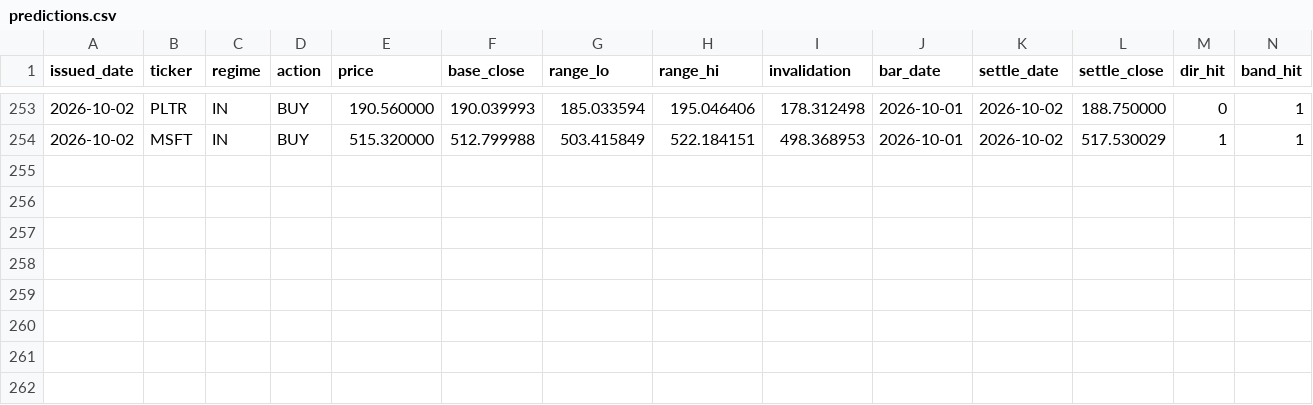
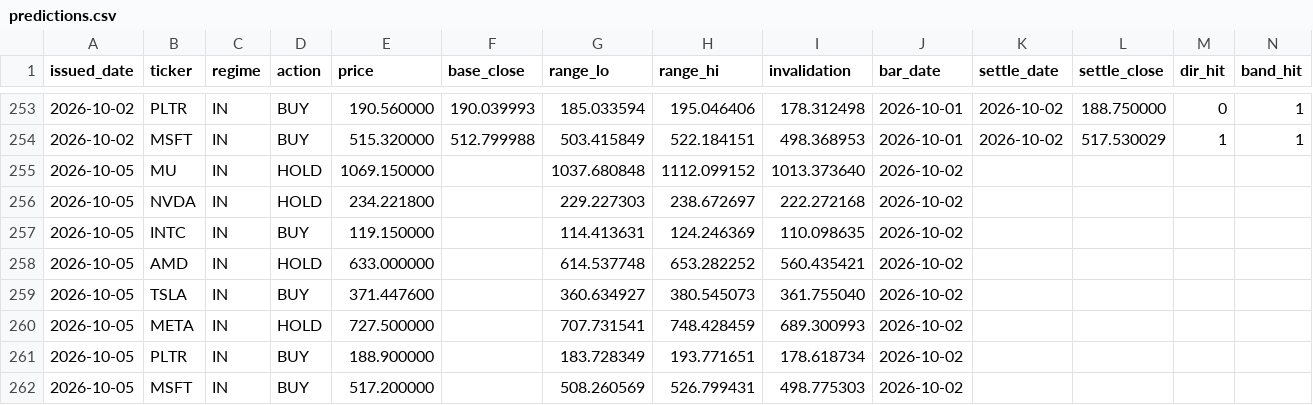
Before and after one commit to cyyaddsg-git/i004-market-bars, a CSV file: data/predictions.csv, drawn as a sheet; only a part is shown, gaps mark what is left out; the diff names each change by its address in the sheet, - before the commit and + after, or states it on an @@ line.

```diff
--- a/data/predictions.csv
+++ b/data/predictions.csv
+row 255: 2026-10-05 | MU | IN | HOLD | 1069.150000 |  | 1037.680848 | 1112.099152 | 1013.373640 | 2026-10-02
+row 256: 2026-10-05 | NVDA | IN | HOLD | 234.221800 |  | 229.227303 | 238.672697 | 222.272168 | 2026-10-02
+row 257: 2026-10-05 | INTC | IN | BUY | 119.150000 |  | 114.413631 | 124.246369 | 110.098635 | 2026-10-02
+row 258: 2026-10-05 | AMD | IN | HOLD | 633.000000 |  | 614.537748 | 653.282252 | 560.435421 | 2026-10-02
+row 259: 2026-10-05 | TSLA | IN | BUY | 371.447600 |  | 360.634927 | 380.545073 | 361.755040 | 2026-10-02
+row 260: 2026-10-05 | META | IN | HOLD | 727.500000 |  | 707.731541 | 748.428459 | 689.300993 | 2026-10-02
+row 261: 2026-10-05 | PLTR | IN | BUY | 188.900000 |  | 183.728349 | 193.771651 | 178.618734 | 2026-10-02
+row 262: 2026-10-05 | MSFT | IN | BUY | 517.200000 |  | 508.260569 | 526.799431 | 498.775303 | 2026-10-02
```
Also changed, not shown: 2 other files.
